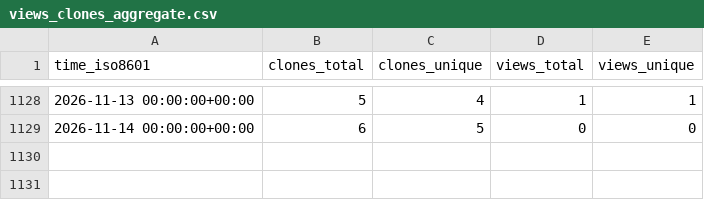
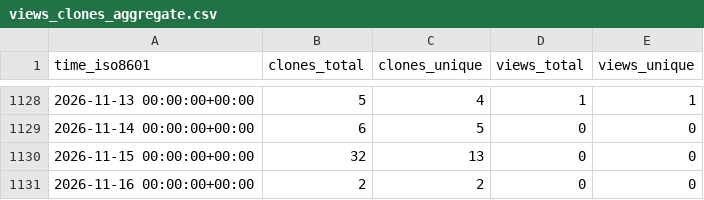
Before and after one commit to ayewo/ghost.sh, a CSV file: ayewo/ghost.sh/ghrs-data/views_clones_aggregate.csv, drawn as a sheet; only a part is shown, gaps mark what is left out; the diff names each change by its address in the sheet, - before the commit and + after, or states it on an @@ line.

```diff
--- a/ayewo/ghost.sh/ghrs-data/views_clones_aggregate.csv
+++ b/ayewo/ghost.sh/ghrs-data/views_clones_aggregate.csv
+row 1130: 2026-11-15 00:00:00+00:00 | 32 | 13 | 0 | 0
+row 1131: 2026-11-16 00:00:00+00:00 | 2 | 2 | 0 | 0
```
Also changed, not shown: 1 other file.
